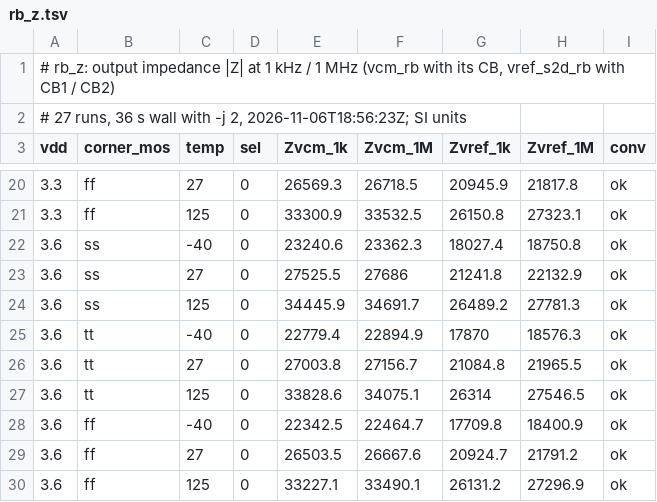
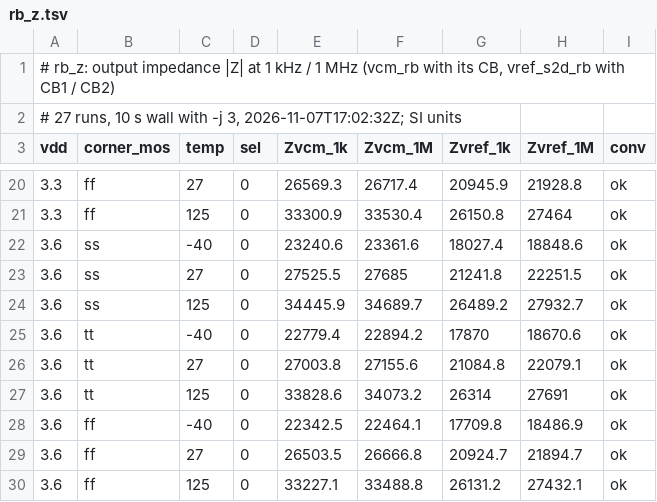
Before and after one commit to tatzelbrumm/sg13cmos5l_cm_ip__single2diff2single, a TSV file: macros/vcm_rb/testbenches/rb_char/results/rb_z.tsv, drawn as a sheet; only a part is shown, gaps mark what is left out; the diff covers the shown part only.

```diff
--- a/macros/vcm_rb/testbenches/rb_char/results/rb_z.tsv
+++ b/macros/vcm_rb/testbenches/rb_char/results/rb_z.tsv
@@ -1,3 +1,3 @@
 # rb_z: output impedance |Z| at 1 kHz / 1 MHz (vcm_rb with its CB, vref_s2d_rb with CB1 / CB2)
-# 27 runs, 36 s wall with -j 2, 2026-11-06T18:56:23Z; SI units
+# 27 runs, 10 s wall with -j 3, 2026-11-07T17:02:32Z; SI units
 vdd	corner_mos	temp	sel	Zvcm_1k	Zvcm_1M	Zvref_1k	Zvref_1M	conv
@@ -20,11 +20,11 @@ vdd	corner_mos	temp	sel	Zvcm_1k	Zvcm_1M	Zvref_1k	Zvref_1M	conv
-3.3	ff	27	0	26569.3	26718.5	20945.9	21817.8	ok
-3.3	ff	125	0	33300.9	33532.5	26150.8	27323.1	ok
-3.6	ss	-40	0	23240.6	23362.3	18027.4	18750.8	ok
-3.6	ss	27	0	27525.5	27686	21241.8	22132.9	ok
-3.6	ss	125	0	34445.9	34691.7	26489.2	27781.3	ok
-3.6	tt	-40	0	22779.4	22894.9	17870	18576.3	ok
-3.6	tt	27	0	27003.8	27156.7	21084.8	21965.5	ok
-3.6	tt	125	0	33828.6	34075.1	26314	27546.5	ok
-3.6	ff	-40	0	22342.5	22464.7	17709.8	18400.9	ok
-3.6	ff	27	0	26503.5	26667.6	20924.7	21791.2	ok
-3.6	ff	125	0	33227.1	33490.1	26131.2	27296.9	ok
+3.3	ff	27	0	26569.3	26717.4	20945.9	21928.8	ok
+3.3	ff	125	0	33300.9	33530.4	26150.8	27464	ok
+3.6	ss	-40	0	23240.6	23361.6	18027.4	18848.6	ok
+3.6	ss	27	0	27525.5	27685	21241.8	22251.5	ok
+3.6	ss	125	0	34445.9	34689.7	26489.2	27932.7	ok
+3.6	tt	-40	0	22779.4	22894.2	17870	18670.6	ok
+3.6	tt	27	0	27003.8	27155.6	21084.8	22079.1	ok
+3.6	tt	125	0	33828.6	34073.2	26314	27691	ok
+3.6	ff	-40	0	22342.5	22464.1	17709.8	18486.9	ok
+3.6	ff	27	0	26503.5	26666.8	20924.7	21894.7	ok
+3.6	ff	125	0	33227.1	33488.8	26131.2	27432.1	ok
```
Also changed, not shown: 32 edited cells elsewhere in this file, macros/vcm_rb/testbenches/rb_char/results/cl_s2d_dc.tsv, macros/vcm_rb/testbenches/rb_char/results/rb_dc.tsv, 42 other files.
